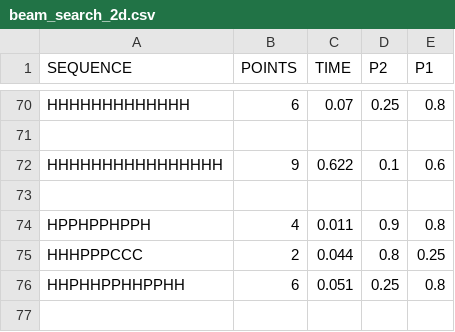
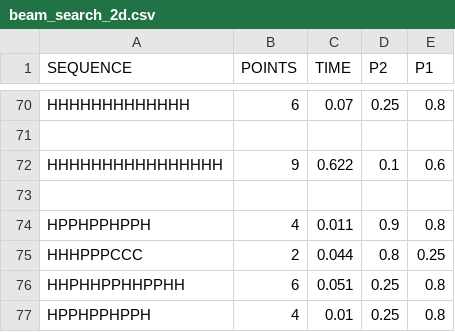
Before and after one commit to NilsvDoorn/eiwitten, a CSV file: resultaten/2d/beam_search_2d.csv, drawn as a sheet; only a part is shown, gaps mark what is left out; the diff names each change by its address in the sheet, - before the commit and + after, or states it on an @@ line.

```diff
--- a/resultaten/2d/beam_search_2d.csv
+++ b/resultaten/2d/beam_search_2d.csv
+row 77: HPPHPPHPPH | 4 | 0.01 | 0.25 | 0.8
```
Also changed, not shown: resultaten/2d/greedy_2d.csv, resultaten/2d/greedylookahead_2d.csv, 4 other files.
